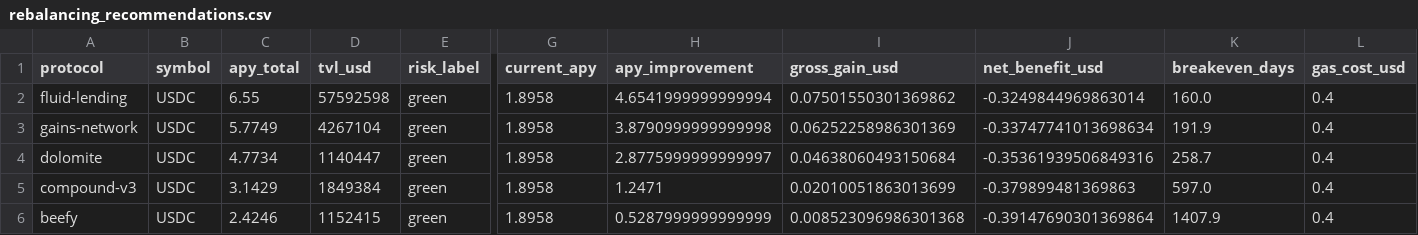
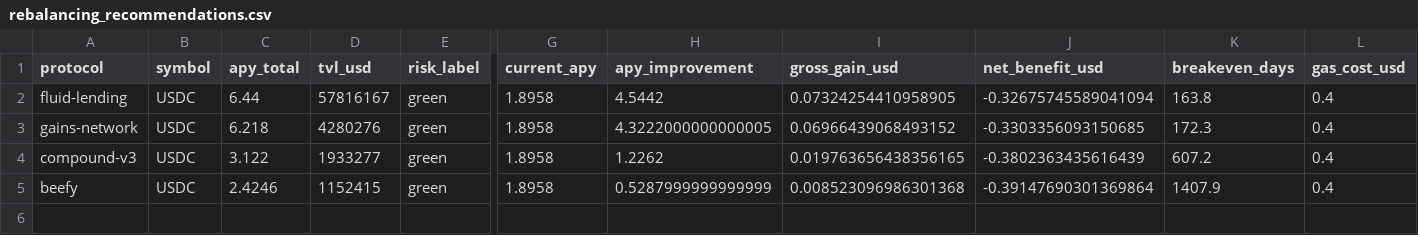
Before and after one commit to m-marcolazzeri/defi-monitor, a CSV file: data/rebalancing_recommendations.csv, drawn as a sheet; only a part is shown, gaps mark what is left out; removed rows and columns are numbered as before the commit, all else as after; rows hold the shown columns only; the diff names each change by its address in the sheet, - before the commit and + after, or states it on an @@ line.

```diff
--- a/data/rebalancing_recommendations.csv
+++ b/data/rebalancing_recommendations.csv
-C2 (apy_total): 6.55
+C2 (apy_total): 6.44
-D2 (tvl_usd): 57592598
+D2 (tvl_usd): 57816167
-H2 (apy_improvement): 4.6541999999999994
+H2 (apy_improvement): 4.5442
-I2 (gross_gain_usd): 0.07501550301369862
+I2 (gross_gain_usd): 0.07324254410958905
-J2 (net_benefit_usd): -0.3249844969863014
+J2 (net_benefit_usd): -0.32675745589041094
-K2 (breakeven_days): 160.0
+K2 (breakeven_days): 163.8
-C3 (apy_total): 5.7749
+C3 (apy_total): 6.218
-D3 (tvl_usd): 4267104
+D3 (tvl_usd): 4280276
-H3 (apy_improvement): 3.8790999999999998
+H3 (apy_improvement): 4.3222000000000005
-I3 (gross_gain_usd): 0.06252258986301369
+I3 (gross_gain_usd): 0.06966439068493152
-J3 (net_benefit_usd): -0.33747741013698634
+J3 (net_benefit_usd): -0.3303356093150685
-K3 (breakeven_days): 191.9
+K3 (breakeven_days): 172.3
-row 4: dolomite | USDC | 4.7734 | 1140447 | green | 1.8958 | 2.8775999999999997 | 0.04638060493150684 | -0.35361939506849316 | 258.7 | 0.4
-C4 (apy_total): 3.1429
+C4 (apy_total): 3.122
-D4 (tvl_usd): 1849384
+D4 (tvl_usd): 1933277
-H4 (apy_improvement): 1.2471
+H4 (apy_improvement): 1.2262
-I4 (gross_gain_usd): 0.02010051863013699
+I4 (gross_gain_usd): 0.019763656438356165
-J4 (net_benefit_usd): -0.379899481369863
+J4 (net_benefit_usd): -0.3802363435616439
-K4 (breakeven_days): 597.0
+K4 (breakeven_days): 607.2
```
Also changed, not shown: data/anomalies.csv, data/multi_protocol.csv, 1 other file.
